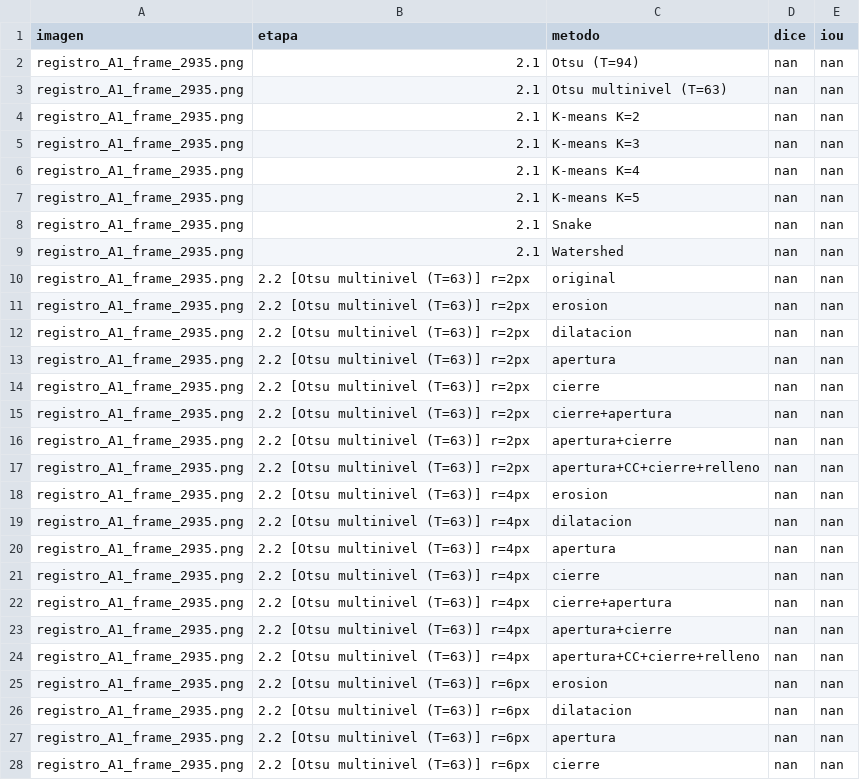
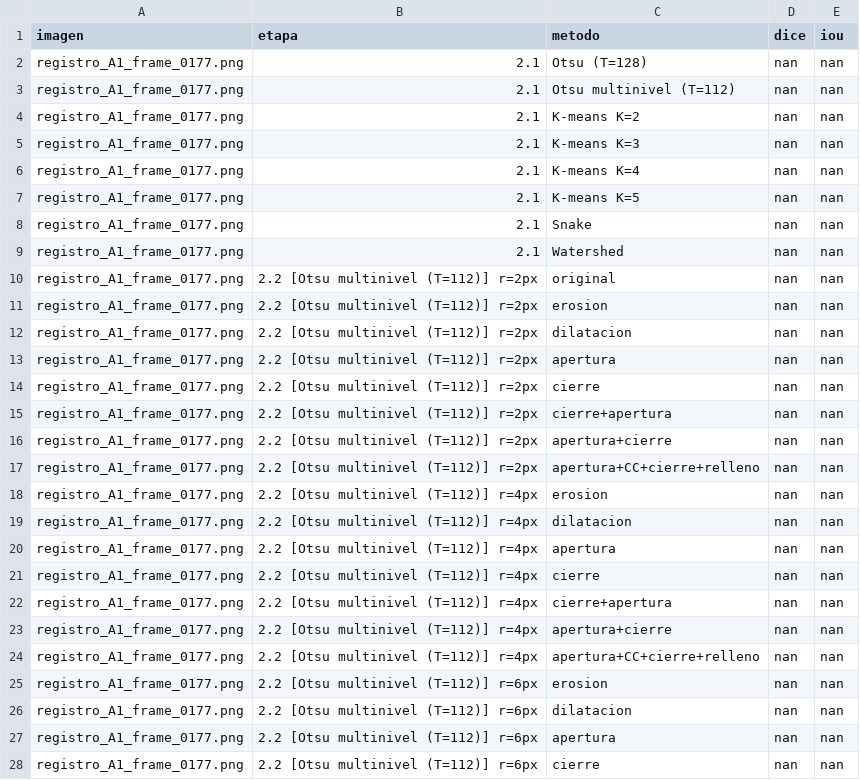
Before and after one commit to PurrthagorasCat/Gu-a-Imagenes-PSIB-v2-, a CSV file: resultados/resultados_modulo2/resultados_imagen/metricas_registro_A1.csv, drawn as a sheet; only a part is shown; the diff covers the shown part only.

```diff
--- a/resultados/resultados_modulo2/resultados_imagen/metricas_registro_A1.csv
+++ b/resultados/resultados_modulo2/resultados_imagen/metricas_registro_A1.csv
@@ -1,28 +1,28 @@
 imagen,etapa,metodo,dice,iou
-registro_A1_frame_2935.png,2.1,Otsu (T=94),nan,nan
-registro_A1_frame_2935.png,2.1,Otsu multinivel (T=63),nan,nan
-registro_A1_frame_2935.png,2.1,K-means K=2,nan,nan
-registro_A1_frame_2935.png,2.1,K-means K=3,nan,nan
-registro_A1_frame_2935.png,2.1,K-means K=4,nan,nan
-registro_A1_frame_2935.png,2.1,K-means K=5,nan,nan
-registro_A1_frame_2935.png,2.1,Snake,nan,nan
-registro_A1_frame_2935.png,2.1,Watershed,nan,nan
-registro_A1_frame_2935.png,2.2 [Otsu multinivel (T=63)] r=2px,original,nan,nan
-registro_A1_frame_2935.png,2.2 [Otsu multinivel (T=63)] r=2px,erosion,nan,nan
-registro_A1_frame_2935.png,2.2 [Otsu multinivel (T=63)] r=2px,dilatacion,nan,nan
-registro_A1_frame_2935.png,2.2 [Otsu multinivel (T=63)] r=2px,apertura,nan,nan
-registro_A1_frame_2935.png,2.2 [Otsu multinivel (T=63)] r=2px,cierre,nan,nan
-registro_A1_frame_2935.png,2.2 [Otsu multinivel (T=63)] r=2px,cierre+apertura,nan,nan
-registro_A1_frame_2935.png,2.2 [Otsu multinivel (T=63)] r=2px,apertura+cierre,nan,nan
-registro_A1_frame_2935.png,2.2 [Otsu multinivel (T=63)] r=2px,apertura+CC+cierre+relleno,nan,nan
-registro_A1_frame_2935.png,2.2 [Otsu multinivel (T=63)] r=4px,erosion,nan,nan
-registro_A1_frame_2935.png,2.2 [Otsu multinivel (T=63)] r=4px,dilatacion,nan,nan
-registro_A1_frame_2935.png,2.2 [Otsu multinivel (T=63)] r=4px,apertura,nan,nan
-registro_A1_frame_2935.png,2.2 [Otsu multinivel (T=63)] r=4px,cierre,nan,nan
-registro_A1_frame_2935.png,2.2 [Otsu multinivel (T=63)] r=4px,cierre+apertura,nan,nan
-registro_A1_frame_2935.png,2.2 [Otsu multinivel (T=63)] r=4px,apertura+cierre,nan,nan
-registro_A1_frame_2935.png,2.2 [Otsu multinivel (T=63)] r=4px,apertura+CC+cierre+relleno,nan,nan
-registro_A1_frame_2935.png,2.2 [Otsu multinivel (T=63)] r=6px,erosion,nan,nan
-registro_A1_frame_2935.png,2.2 [Otsu multinivel (T=63)] r=6px,dilatacion,nan,nan
-registro_A1_frame_2935.png,2.2 [Otsu multinivel (T=63)] r=6px,apertura,nan,nan
-registro_A1_frame_2935.png,2.2 [Otsu multinivel (T=63)] r=6px,cierre,nan,nan
+registro_A1_frame_0177.png,2.1,Otsu (T=128),nan,nan
+registro_A1_frame_0177.png,2.1,Otsu multinivel (T=112),nan,nan
+registro_A1_frame_0177.png,2.1,K-means K=2,nan,nan
+registro_A1_frame_0177.png,2.1,K-means K=3,nan,nan
+registro_A1_frame_0177.png,2.1,K-means K=4,nan,nan
+registro_A1_frame_0177.png,2.1,K-means K=5,nan,nan
+registro_A1_frame_0177.png,2.1,Snake,nan,nan
+registro_A1_frame_0177.png,2.1,Watershed,nan,nan
+registro_A1_frame_0177.png,2.2 [Otsu multinivel (T=112)] r=2px,original,nan,nan
+registro_A1_frame_0177.png,2.2 [Otsu multinivel (T=112)] r=2px,erosion,nan,nan
+registro_A1_frame_0177.png,2.2 [Otsu multinivel (T=112)] r=2px,dilatacion,nan,nan
+registro_A1_frame_0177.png,2.2 [Otsu multinivel (T=112)] r=2px,apertura,nan,nan
+registro_A1_frame_0177.png,2.2 [Otsu multinivel (T=112)] r=2px,cierre,nan,nan
+registro_A1_frame_0177.png,2.2 [Otsu multinivel (T=112)] r=2px,cierre+apertura,nan,nan
+registro_A1_frame_0177.png,2.2 [Otsu multinivel (T=112)] r=2px,apertura+cierre,nan,nan
+registro_A1_frame_0177.png,2.2 [Otsu multinivel (T=112)] r=2px,apertura+CC+cierre+relleno,nan,nan
+registro_A1_frame_0177.png,2.2 [Otsu multinivel (T=112)] r=4px,erosion,nan,nan
+registro_A1_frame_0177.png,2.2 [Otsu multinivel (T=112)] r=4px,dilatacion,nan,nan
+registro_A1_frame_0177.png,2.2 [Otsu multinivel (T=112)] r=4px,apertura,nan,nan
+registro_A1_frame_0177.png,2.2 [Otsu multinivel (T=112)] r=4px,cierre,nan,nan
+registro_A1_frame_0177.png,2.2 [Otsu multinivel (T=112)] r=4px,cierre+apertura,nan,nan
+registro_A1_frame_0177.png,2.2 [Otsu multinivel (T=112)] r=4px,apertura+cierre,nan,nan
+registro_A1_frame_0177.png,2.2 [Otsu multinivel (T=112)] r=4px,apertura+CC+cierre+relleno,nan,nan
+registro_A1_frame_0177.png,2.2 [Otsu multinivel (T=112)] r=6px,erosion,nan,nan
+registro_A1_frame_0177.png,2.2 [Otsu multinivel (T=112)] r=6px,dilatacion,nan,nan
+registro_A1_frame_0177.png,2.2 [Otsu multinivel (T=112)] r=6px,apertura,nan,nan
+registro_A1_frame_0177.png,2.2 [Otsu multinivel (T=112)] r=6px,cierre,nan,nan
```
Also changed, not shown: 78 edited cells elsewhere in this file, resultados/por_video/registro_A1/curva_temporal.csv, resultados/por_video/registro_A1/parametros_fisiologicos.csv, 36 other files.
